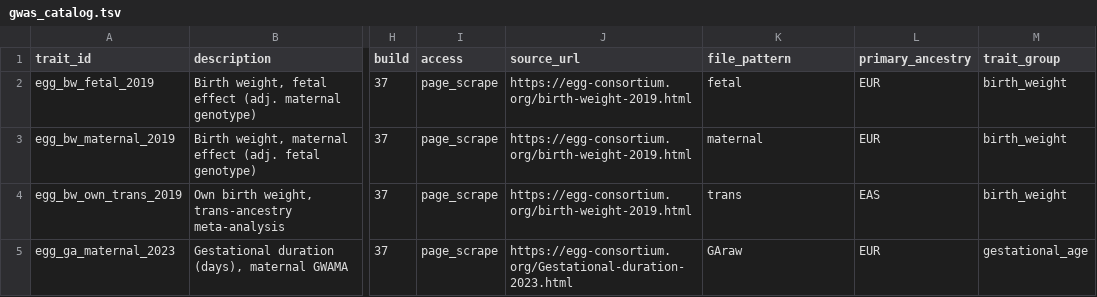
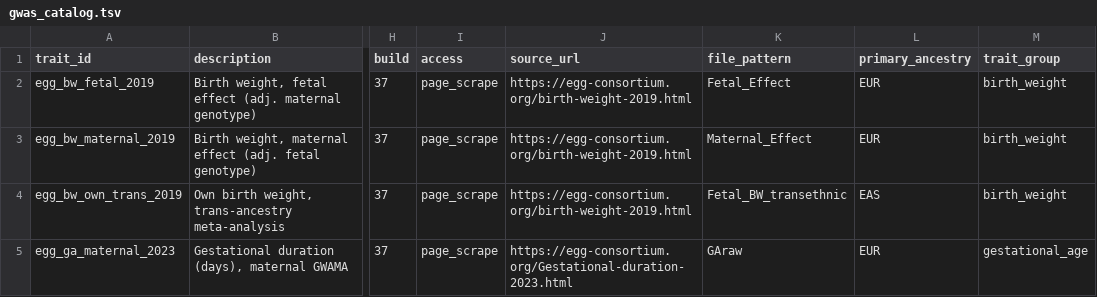
Before and after one commit to sbresnahan/Placenta_xQTL_atlas, a TSV file: 06_colocalization_twas/gwas_catalog.tsv, drawn as a sheet; only a part is shown, gaps mark what is left out; the diff covers the shown part only; the diff names each change by its address in the sheet, - before the commit and + after, or states it on an @@ line.

```diff
--- a/06_colocalization_twas/gwas_catalog.tsv
+++ b/06_colocalization_twas/gwas_catalog.tsv
-K2 (file_pattern): fetal
+K2 (file_pattern): Fetal_Effect
-K3 (file_pattern): maternal
+K3 (file_pattern): Maternal_Effect
-K4 (file_pattern): trans
+K4 (file_pattern): Fetal_BW_transethnic
```
Also changed, not shown: 10 added rows and 7 edited cells elsewhere in this file, 4 other files.
